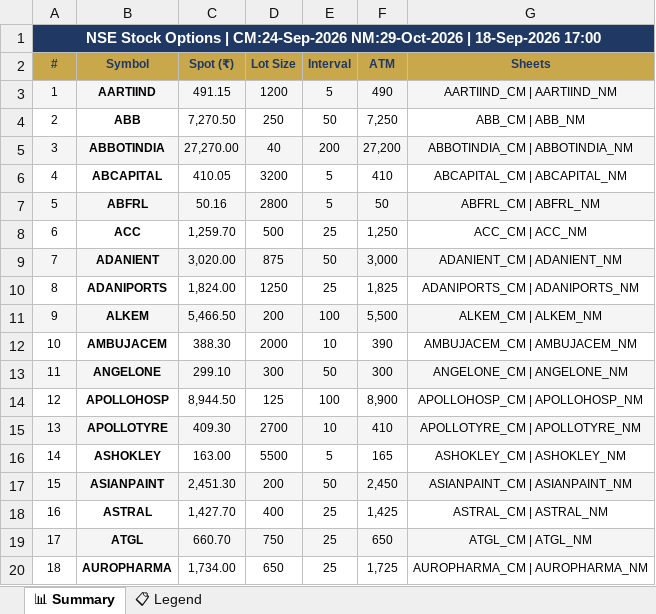
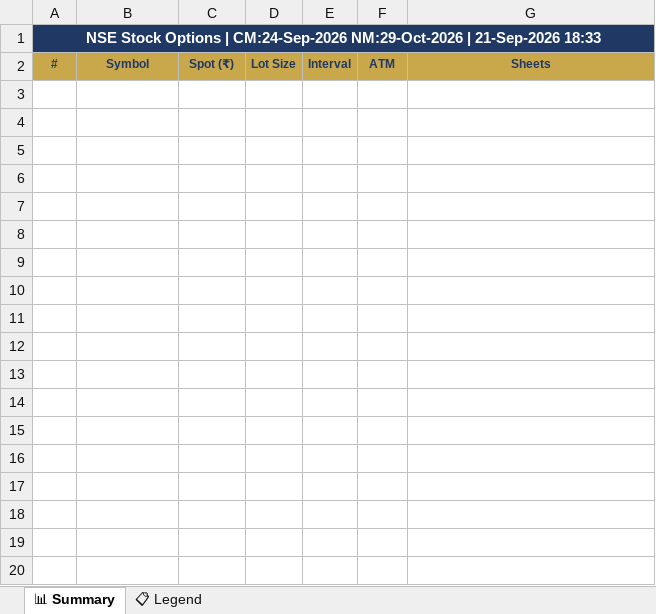
Before and after one commit to spurandhar0/nfo-options-tracker, an Excel workbook: data/stock_options.xlsx, sheet 📊 Summary, drawn as a sheet; only a part is shown; values as stored, in another font and other column widths than the file's, no borders; the diff covers the shown part only; the diff names each change by its address in the sheet, - before the commit and + after, or states it on an @@ line.

```diff
--- a/data/stock_options.xlsx (sheet 📊 Summary)
+++ b/data/stock_options.xlsx (sheet 📊 Summary)
-A1: …NM:29-Oct-2026 | 18-Sep-2026 17:00
+A1: …NM:29-Oct-2026 | 21-Sep-2026 18:33
-row 3: 1 | AARTIIND | 491.15 | 1200 | 5 | 490 | AARTIIND_CM | AARTIIND_NM
-row 4: 2 | ABB | 7,270.50 | 250 | 50 | 7,250 | ABB_CM | ABB_NM
-row 5: 3 | ABBOTINDIA | 27,270.00 | 40 | 200 | 27,200 | ABBOTINDIA_CM | ABBOTINDIA_NM
-row 6: 4 | ABCAPITAL | 410.05 | 3200 | 5 | 410 | ABCAPITAL_CM | ABCAPITAL_NM
-row 7: 5 | ABFRL | 50.16 | 2800 | 5 | 50 | ABFRL_CM | ABFRL_NM
-row 8: 6 | ACC | 1,259.70 | 500 | 25 | 1,250 | ACC_CM | ACC_NM
-row 9: 7 | ADANIENT | 3,020.00 | 875 | 50 | 3,000 | ADANIENT_CM | ADANIENT_NM
-row 10: 8 | ADANIPORTS | 1,824.00 | 1250 | 25 | 1,825 | ADANIPORTS_CM | ADANIPORTS_NM
-row 11: 9 | ALKEM | 5,466.50 | 200 | 100 | 5,500 | ALKEM_CM | ALKEM_NM
-row 12: 10 | AMBUJACEM | 388.30 | 2000 | 10 | 390 | AMBUJACEM_CM | AMBUJACEM_NM
-row 13: 11 | ANGELONE | 299.10 | 300 | 50 | 300 | ANGELONE_CM | ANGELONE_NM
-row 14: 12 | APOLLOHOSP | 8,944.50 | 125 | 100 | 8,900 | APOLLOHOSP_CM | APOLLOHOSP_NM
-row 15: 13 | APOLLOTYRE | 409.30 | 2700 | 10 | 410 | APOLLOTYRE_CM | APOLLOTYRE_NM
-row 16: 14 | ASHOKLEY | 163.00 | 5500 | 5 | 165 | ASHOKLEY_CM | ASHOKLEY_NM
-row 17: 15 | ASIANPAINT | 2,451.30 | 200 | 50 | 2,450 | ASIANPAINT_CM | ASIANPAINT_NM
-row 18: 16 | ASTRAL | 1,427.70 | 400 | 25 | 1,425 | ASTRAL_CM | ASTRAL_NM
-row 19: 17 | ATGL | 660.70 | 750 | 25 | 650 | ATGL_CM | ATGL_NM
-row 20: 18 | AUROPHARMA | 1,734.00 | 650 | 25 | 1,725 | AUROPHARMA_CM | AUROPHARMA_NM
```
Also changed, not shown: 141 removed rows elsewhere in this sheet, 1 other file.
